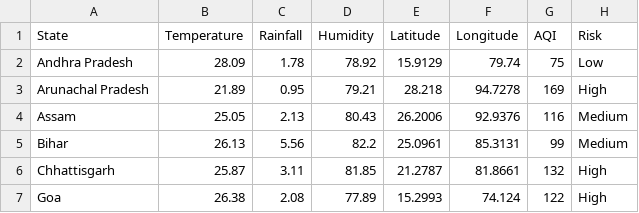
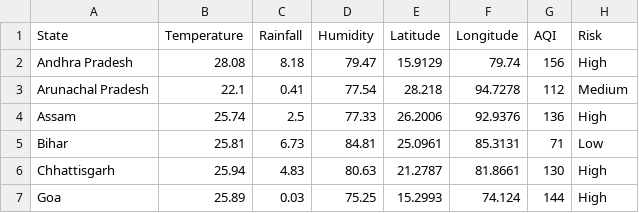
Before and after one commit to guptaayush2005/ClimateTwin-AI, a CSV file: data/climate_data.csv, drawn as a sheet; only a part is shown; the diff covers the shown part only.

```diff
--- a/data/climate_data.csv
+++ b/data/climate_data.csv
@@ -1,7 +1,7 @@
 State,Temperature,Rainfall,Humidity,Latitude,Longitude,AQI,Risk
-Andhra Pradesh,28.09,1.78,78.92,15.9129,79.74,75,Low
-Arunachal Pradesh,21.89,0.95,79.21,28.218,94.7278,169,High
-Assam,25.05,2.13,80.43,26.2006,92.9376,116,Medium
-Bihar,26.13,5.56,82.2,25.0961,85.3131,99,Medium
-Chhattisgarh,25.87,3.11,81.85,21.2787,81.8661,132,High
-Goa,26.38,2.08,77.89,15.2993,74.124,122,High
+Andhra Pradesh,28.08,8.18,79.47,15.9129,79.74,156,High
+Arunachal Pradesh,22.1,0.41,77.54,28.218,94.7278,112,Medium
+Assam,25.74,2.5,77.33,26.2006,92.9376,136,High
+Bihar,25.81,6.73,84.81,25.0961,85.3131,71,Low
+Chhattisgarh,25.94,4.83,80.63,21.2787,81.8661,130,High
+Goa,25.89,0.03,75.25,15.2993,74.124,144,High
```
Also changed, not shown: 140 edited cells elsewhere in this file, 13 other files.
